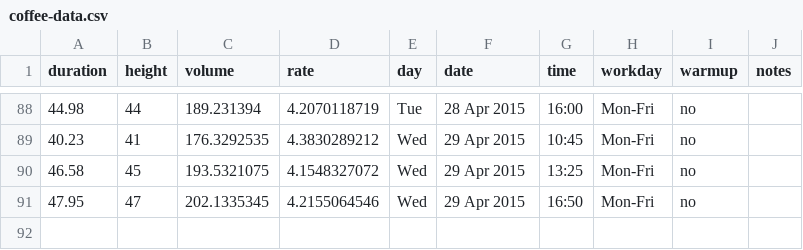
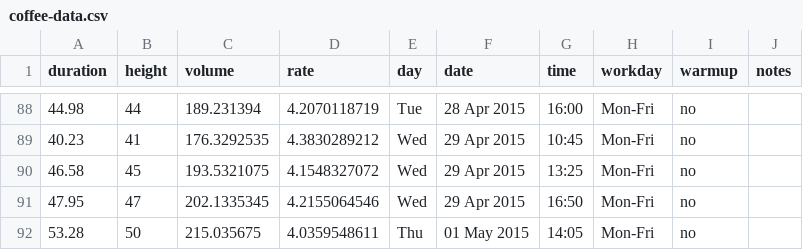
Before and after one commit to scevans/coffee-data, a CSV file: coffee-data.csv, drawn as a sheet; only a part is shown, gaps mark what is left out; the diff names each change by its address in the sheet, - before the commit and + after, or states it on an @@ line.

```diff
--- a/coffee-data.csv
+++ b/coffee-data.csv
+row 92: 53.28 | 50 | 215.035675 | 4.0359548611 | Thu | 01 May 2015 | 14:05 | Mon-Fri | no
```
Also changed, not shown: 9 other files.
